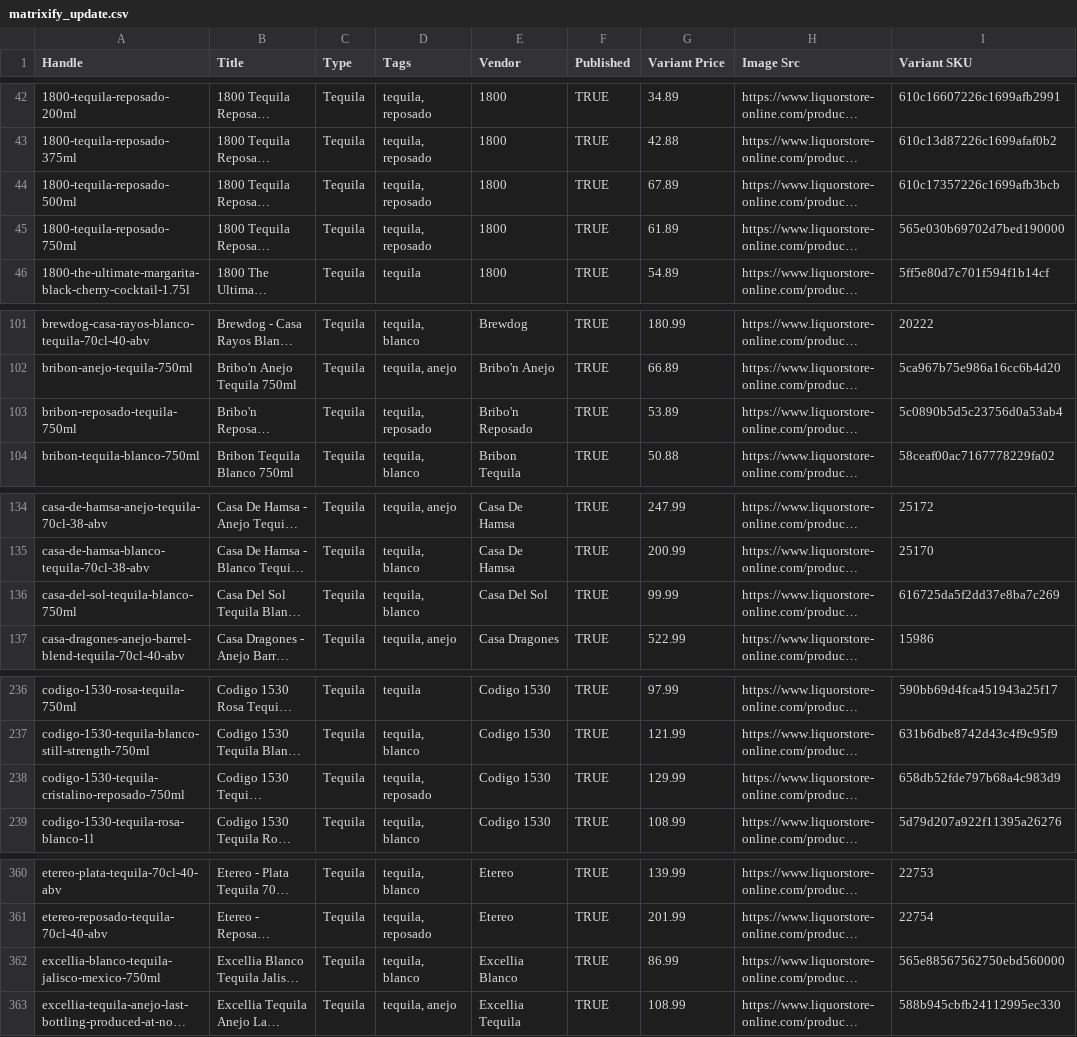
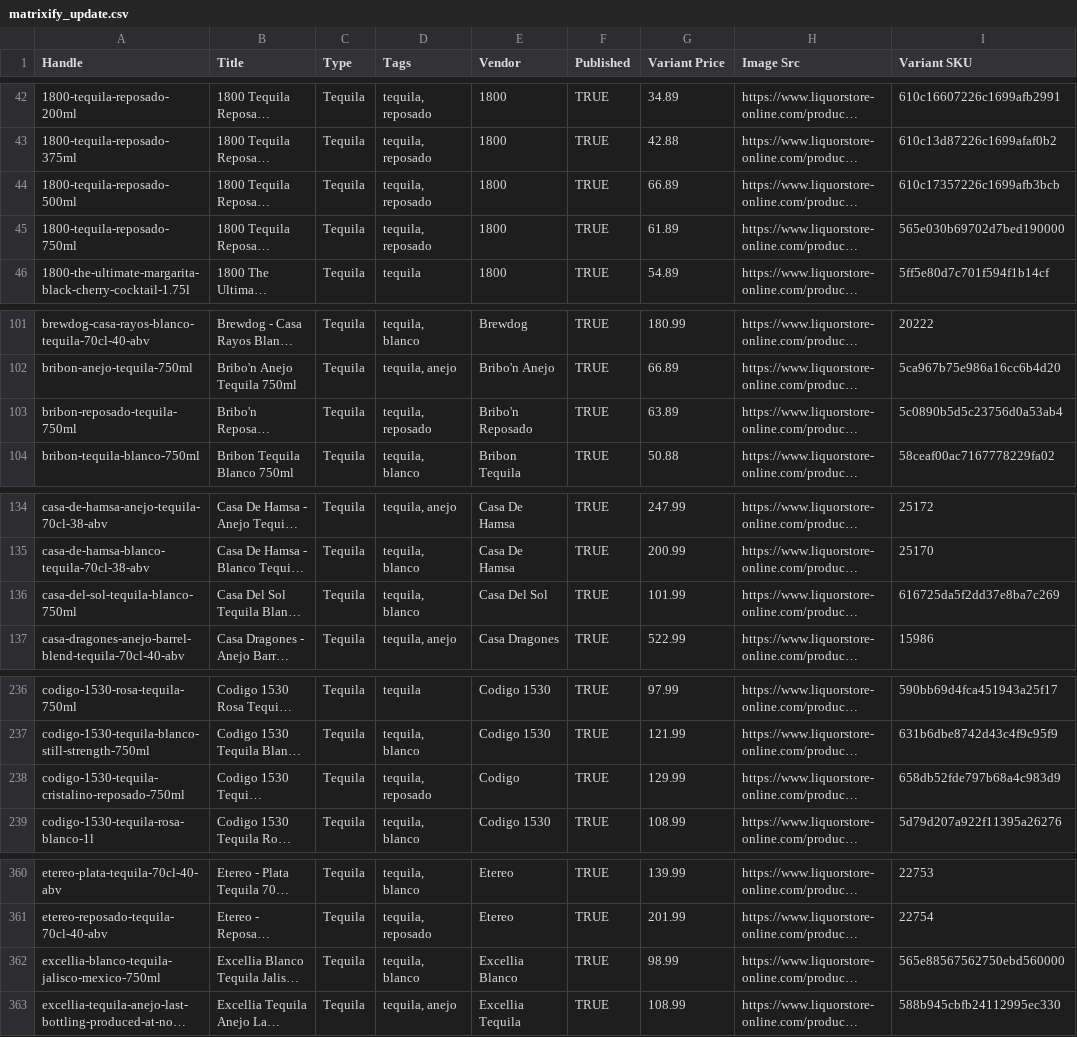
Before and after one commit to Njawnson/tequila-shopify-sync, a CSV file: output/matrixify_update.csv, drawn as a sheet; only a part is shown, gaps mark what is left out; long unchanged cells end in …; the diff covers the shown part only; the diff names each change by its address in the sheet, - before the commit and + after, or states it on an @@ line.

```diff
--- a/output/matrixify_update.csv
+++ b/output/matrixify_update.csv
-G44 (Variant Price): 67.89
+G44 (Variant Price): 66.89
-G103 (Variant Price): 53.89
+G103 (Variant Price): 63.89
-G136 (Variant Price): 99.99
+G136 (Variant Price): 101.99
-E238 (Vendor): Codigo 1530
+E238 (Vendor): Codigo
-G362 (Variant Price): 86.99
+G362 (Variant Price): 98.99
```
Also changed, not shown: 3 added rows, 5 removed rows and 9 edited cells elsewhere in this file.
